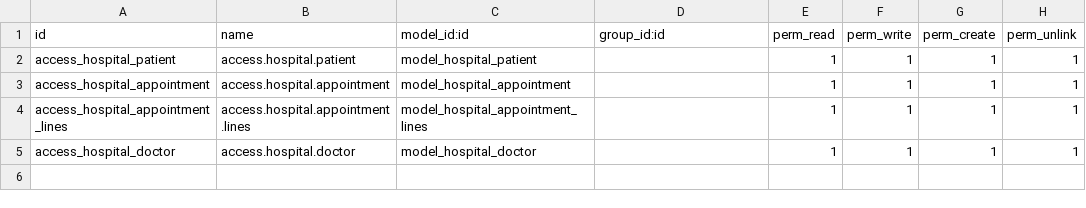
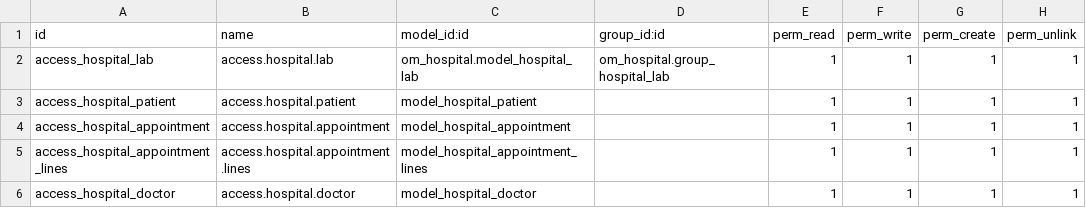
Before and after one commit to odoomates/Development-Tutorials, a CSV file: om_hospital/security/ir.model.access.csv, drawn as a sheet; the diff names each change by its address in the sheet, - before the commit and + after, or states it on an @@ line.

Commit message:
[ADD] Access Rights, Record Rules and Groups

```diff
--- a/om_hospital/security/ir.model.access.csv
+++ b/om_hospital/security/ir.model.access.csv
+row 2: access_hospital_lab | access.hospital.lab | om_hospital.model_hospital_lab | om_hospital.group_hospital_lab | 1 | 1 | 1 | 1
```
Also changed, not shown: 5 other files.
